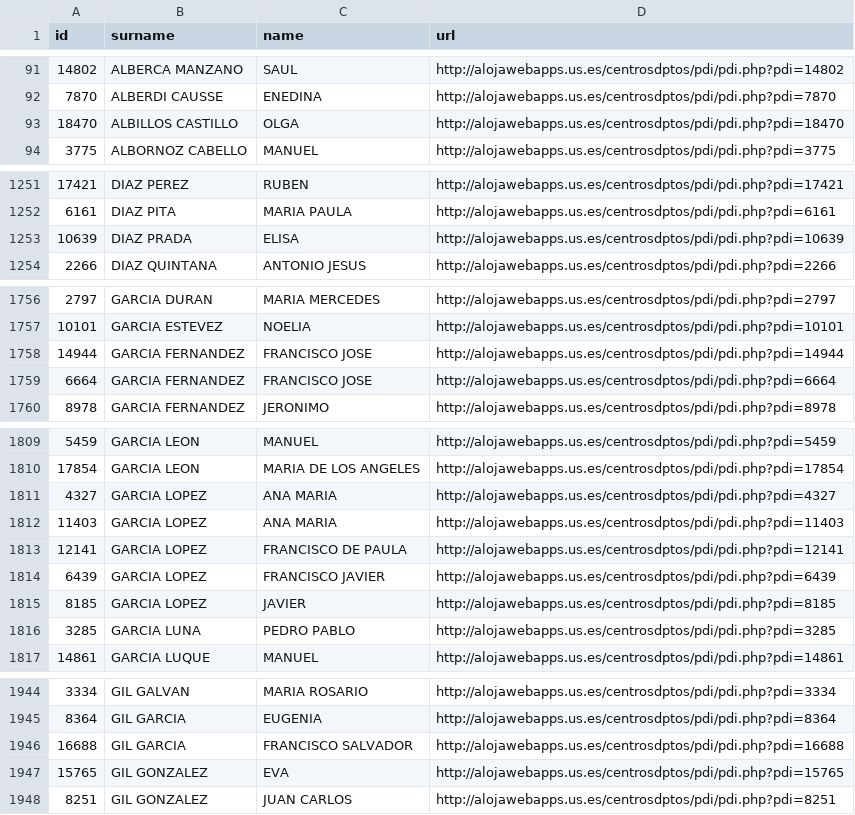
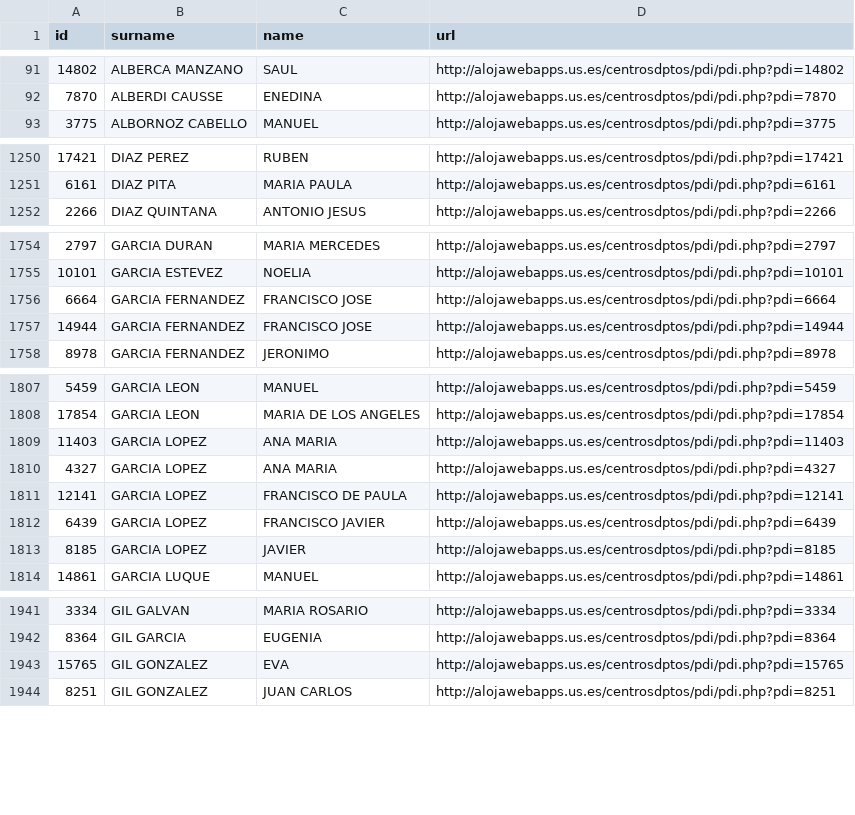
Before and after one commit to amoraschi/CollectUS, a CSV file: data.csv, drawn as a sheet; only a part is shown, gaps mark what is left out; the diff covers the shown part only.

```diff
--- a/data.csv
+++ b/data.csv
@@ -92,3 +92,2 @@ id;surname;name;url
 7870;ALBERDI CAUSSE;ENEDINA;http://alojawebapps.us.es/centrosdptos/pdi/pdi.php?pdi=7870
-18470;ALBILLOS CASTILLO;OLGA;http://alojawebapps.us.es/centrosdptos/pdi/pdi.php?pdi=18470
 3775;ALBORNOZ CABELLO;MANUEL;http://alojawebapps.us.es/centrosdptos/pdi/pdi.php?pdi=3775
@@ -1252,3 +1251,2 @@ id;surname;name;url
 6161;DIAZ PITA;MARIA PAULA;http://alojawebapps.us.es/centrosdptos/pdi/pdi.php?pdi=6161
-10639;DIAZ PRADA;ELISA;http://alojawebapps.us.es/centrosdptos/pdi/pdi.php?pdi=10639
 2266;DIAZ QUINTANA;ANTONIO JESUS;http://alojawebapps.us.es/centrosdptos/pdi/pdi.php?pdi=2266
@@ -1757,4 +1755,4 @@ id;surname;name;url
 10101;GARCIA ESTEVEZ;NOELIA;http://alojawebapps.us.es/centrosdptos/pdi/pdi.php?pdi=10101
-14944;GARCIA FERNANDEZ;FRANCISCO JOSE;http://alojawebapps.us.es/centrosdptos/pdi/pdi.php?pdi=14944
 6664;GARCIA FERNANDEZ;FRANCISCO JOSE;http://alojawebapps.us.es/centrosdptos/pdi/pdi.php?pdi=6664
+14944;GARCIA FERNANDEZ;FRANCISCO JOSE;http://alojawebapps.us.es/centrosdptos/pdi/pdi.php?pdi=14944
 8978;GARCIA FERNANDEZ;JERONIMO;http://alojawebapps.us.es/centrosdptos/pdi/pdi.php?pdi=8978
@@ -1810,4 +1808,4 @@ id;surname;name;url
 17854;GARCIA LEON;MARIA DE LOS ANGELES;http://alojawebapps.us.es/centrosdptos/pdi/pdi.php?pdi=17854
-4327;GARCIA LOPEZ;ANA MARIA;http://alojawebapps.us.es/centrosdptos/pdi/pdi.php?pdi=4327
 11403;GARCIA LOPEZ;ANA MARIA;http://alojawebapps.us.es/centrosdptos/pdi/pdi.php?pdi=11403
+4327;GARCIA LOPEZ;ANA MARIA;http://alojawebapps.us.es/centrosdptos/pdi/pdi.php?pdi=4327
 12141;GARCIA LOPEZ;FRANCISCO DE PAULA;http://alojawebapps.us.es/centrosdptos/pdi/pdi.php?pdi=12141
@@ -1815,3 +1813,2 @@ id;surname;name;url
 8185;GARCIA LOPEZ;JAVIER;http://alojawebapps.us.es/centrosdptos/pdi/pdi.php?pdi=8185
-3285;GARCIA LUNA;PEDRO PABLO;http://alojawebapps.us.es/centrosdptos/pdi/pdi.php?pdi=3285
 14861;GARCIA LUQUE;MANUEL;http://alojawebapps.us.es/centrosdptos/pdi/pdi.php?pdi=14861
@@ -1945,3 +1942,2 @@ id;surname;name;url
 8364;GIL GARCIA;EUGENIA;http://alojawebapps.us.es/centrosdptos/pdi/pdi.php?pdi=8364
-16688;GIL GARCIA;FRANCISCO SALVADOR;http://alojawebapps.us.es/centrosdptos/pdi/pdi.php?pdi=16688
 15765;GIL GONZALEZ;EVA;http://alojawebapps.us.es/centrosdptos/pdi/pdi.php?pdi=15765
```
Also changed, not shown: 4 moved rows elsewhere in this file, 1 other file.
